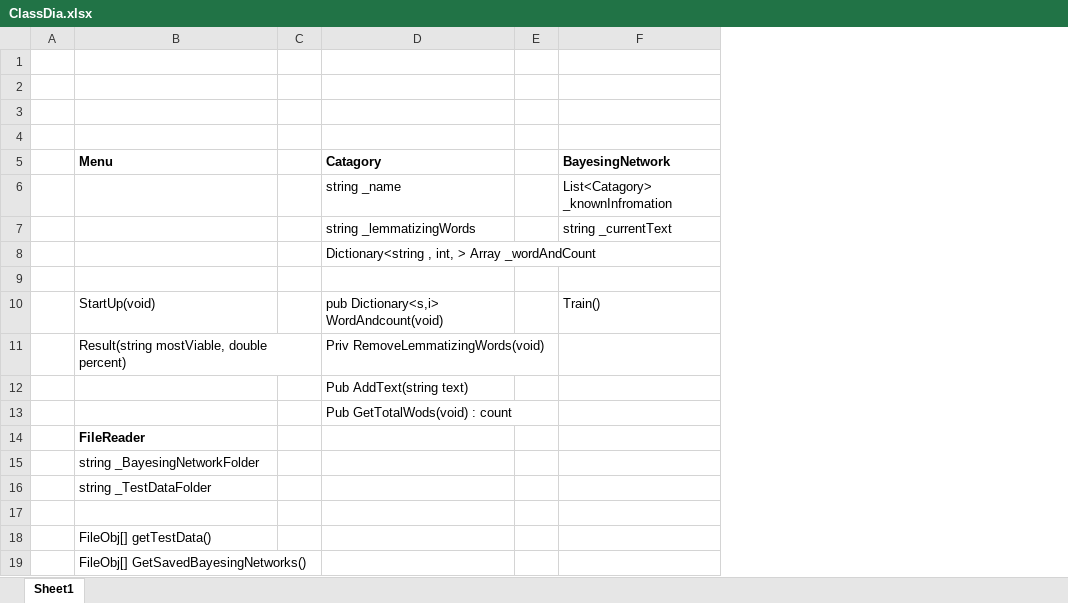
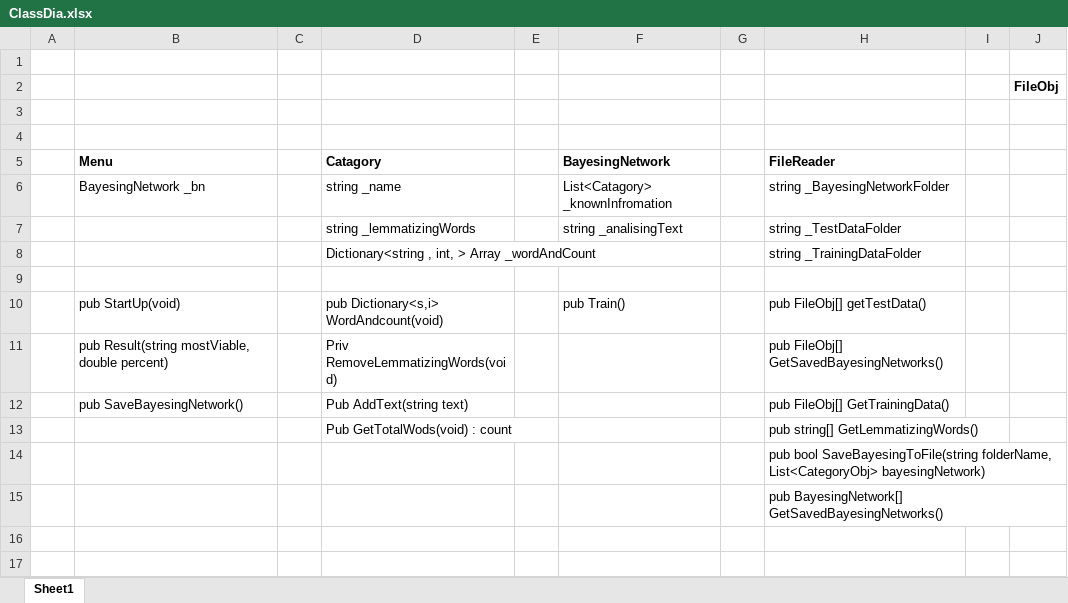
Before and after one commit to JuliaHarkins/AutomaticTextClassification, an Excel workbook: ClassDia.xlsx, sheet Sheet1, drawn as a sheet; values as stored, in another font and other column widths than the file's, no borders; removed rows and columns are numbered as before the commit, all else as after; the diff names each change by its address in the sheet, - before the commit and + after, or states it on an @@ line.

Commit message:
updated classdia, starting to get the AI trianing to work :)

```diff
--- a/ClassDia.xlsx (sheet Sheet1)
+++ b/ClassDia.xlsx (sheet Sheet1)
+column G, empty
+column H (FileReader), rows 6-15: string _BayesingNetworkFolder | string _TestDataFolder | string _TrainingDataFolder |  | pub FileObj[] getTestData() | pub FileObj[] GetSavedBayesingNetworks() | pub FileObj[] GetTrainingData() | pub string[] GetLemmatizingWords() | pub bool SaveBayesingToFile(string folderName, List<CategoryObj> bayesingNetwork) | pub BayesingNetwork[] GetSavedBayesingNetworks()
+column I, empty
+column J, row 2: FileObj
-B6 (Menu): (empty)
+B6 (Menu): BayesingNetwork _bn
-F7 (BayesingNetwork): string _currentText
+F7 (BayesingNetwork): string _analisingText
-B10 (Menu): StartUp(void)
+B10 (Menu): pub StartUp(void)
-F10 (BayesingNetwork): Train()
+F10 (BayesingNetwork): pub Train()
-B11 (Menu): Result(string mostViable, double percent)
+B11 (Menu): pub Result(string mostViable, double percent)
-B12 (Menu): (empty)
+B12 (Menu): pub SaveBayesingNetwork()
-row 14:  | FileReader
-row 15:  | string _BayesingNetworkFolder
-row 16:  | string _TestDataFolder
-B15 (Menu): FileObj[] getTestData()
+B15 (Menu): (empty)
-row 19:  | FileObj[] GetSavedBayesingNetworks()
```
Also changed, not shown: 8 other files.
